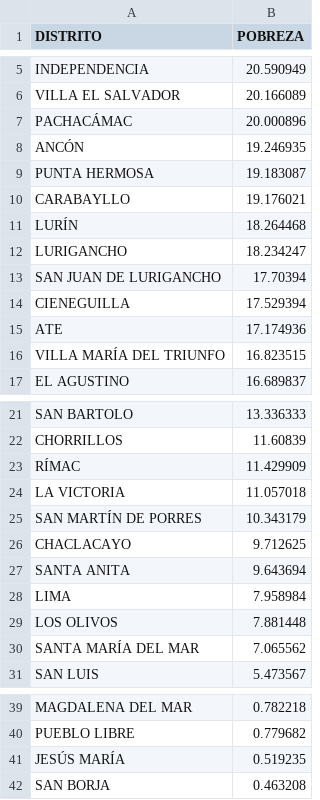
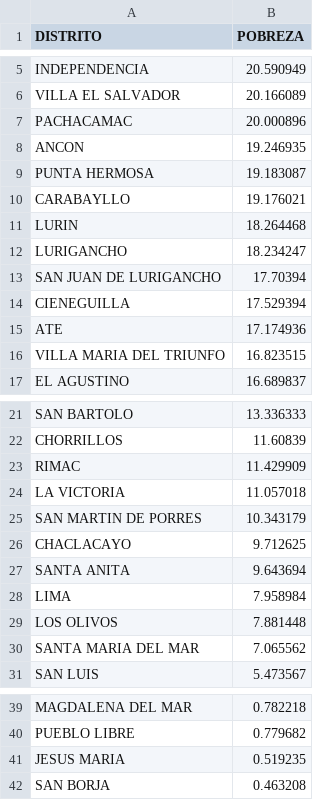
Before and after one commit to kam21-unalm/TrabajoInternet, a CSV file: processed_data/pobreza_lima.csv, drawn as a sheet; only a part is shown, gaps mark what is left out; the diff names each change by its address in the sheet, - before the commit and + after, or states it on an @@ line.

```diff
--- a/processed_data/pobreza_lima.csv
+++ b/processed_data/pobreza_lima.csv
-A7 (DISTRITO): PACHACÁMAC
+A7 (DISTRITO): PACHACAMAC
-A8 (DISTRITO): ANCÓN
+A8 (DISTRITO): ANCON
-A11 (DISTRITO): LURÍN
+A11 (DISTRITO): LURIN
-A16 (DISTRITO): VILLA MARÍA DEL TRIUNFO
+A16 (DISTRITO): VILLA MARIA DEL TRIUNFO
-A23 (DISTRITO): RÍMAC
+A23 (DISTRITO): RIMAC
-A25 (DISTRITO): SAN MARTÍN DE PORRES
+A25 (DISTRITO): SAN MARTIN DE PORRES
-A30 (DISTRITO): SANTA MARÍA DEL MAR
+A30 (DISTRITO): SANTA MARIA DEL MAR
-A41 (DISTRITO): JESÚS MARÍA
+A41 (DISTRITO): JESUS MARIA
```
Also changed, not shown: 10 other files.
